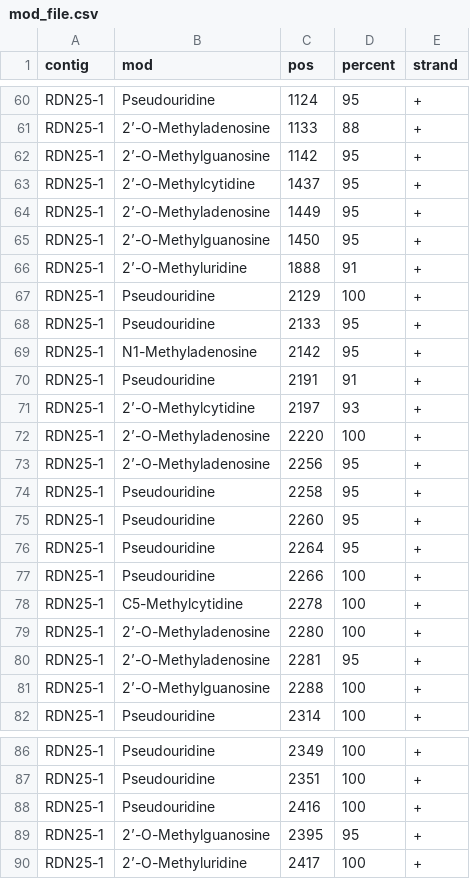
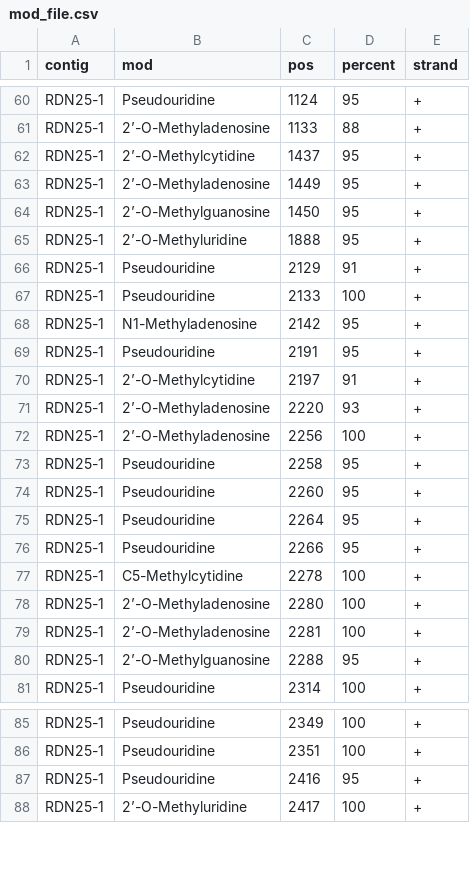
Before and after one commit to adbailey4/rrna_analysis, a CSV file: reference/mod_files/mod_file.csv (was mod_files/misc/mod_file.csv), drawn as a sheet; only a part is shown, gaps mark what is left out.

```diff
--- a/mod_files/misc/mod_file.csv
+++ b/reference/mod_files/mod_file.csv
@@ -61,3 +61,2 @@ RDN25-1,Pseudouridine,1124,95,+
 RDN25-1,2’-O-Methyladenosine,1133,88,+
-RDN25-1,2’-O-Methylguanosine,1142,95,+
 RDN25-1,2’-O-Methylcytidine,1437,95,+
@@ -65,10 +64,10 @@ RDN25-1,2’-O-Methyladenosine,1449,95,+
 RDN25-1,2’-O-Methylguanosine,1450,95,+
-RDN25-1,2’-O-Methyluridine,1888,91,+
-RDN25-1,Pseudouridine,2129,100,+
-RDN25-1,Pseudouridine,2133,95,+
+RDN25-1,2’-O-Methyluridine,1888,95,+
+RDN25-1,Pseudouridine,2129,91,+
+RDN25-1,Pseudouridine,2133,100,+
 RDN25-1,N1-Methyladenosine,2142,95,+
-RDN25-1,Pseudouridine,2191,91,+
-RDN25-1,2’-O-Methylcytidine,2197,93,+
-RDN25-1,2’-O-Methyladenosine,2220,100,+
-RDN25-1,2’-O-Methyladenosine,2256,95,+
+RDN25-1,Pseudouridine,2191,95,+
+RDN25-1,2’-O-Methylcytidine,2197,91,+
+RDN25-1,2’-O-Methyladenosine,2220,93,+
+RDN25-1,2’-O-Methyladenosine,2256,100,+
 RDN25-1,Pseudouridine,2258,95,+
@@ -76,7 +75,7 @@ RDN25-1,Pseudouridine,2260,95,+
 RDN25-1,Pseudouridine,2264,95,+
-RDN25-1,Pseudouridine,2266,100,+
+RDN25-1,Pseudouridine,2266,95,+
 RDN25-1,C5-Methylcytidine,2278,100,+
 RDN25-1,2’-O-Methyladenosine,2280,100,+
-RDN25-1,2’-O-Methyladenosine,2281,95,+
-RDN25-1,2’-O-Methylguanosine,2288,100,+
+RDN25-1,2’-O-Methyladenosine,2281,100,+
+RDN25-1,2’-O-Methylguanosine,2288,95,+
 RDN25-1,Pseudouridine,2314,100,+
@@ -87,4 +86,3 @@ RDN25-1,Pseudouridine,2349,100,+
 RDN25-1,Pseudouridine,2351,100,+
-RDN25-1,Pseudouridine,2416,100,+
-RDN25-1,2’-O-Methylguanosine,2395,95,+
+RDN25-1,Pseudouridine,2416,95,+
 RDN25-1,2’-O-Methyluridine,2417,100,+
```
Also changed, not shown: 28 other files.
